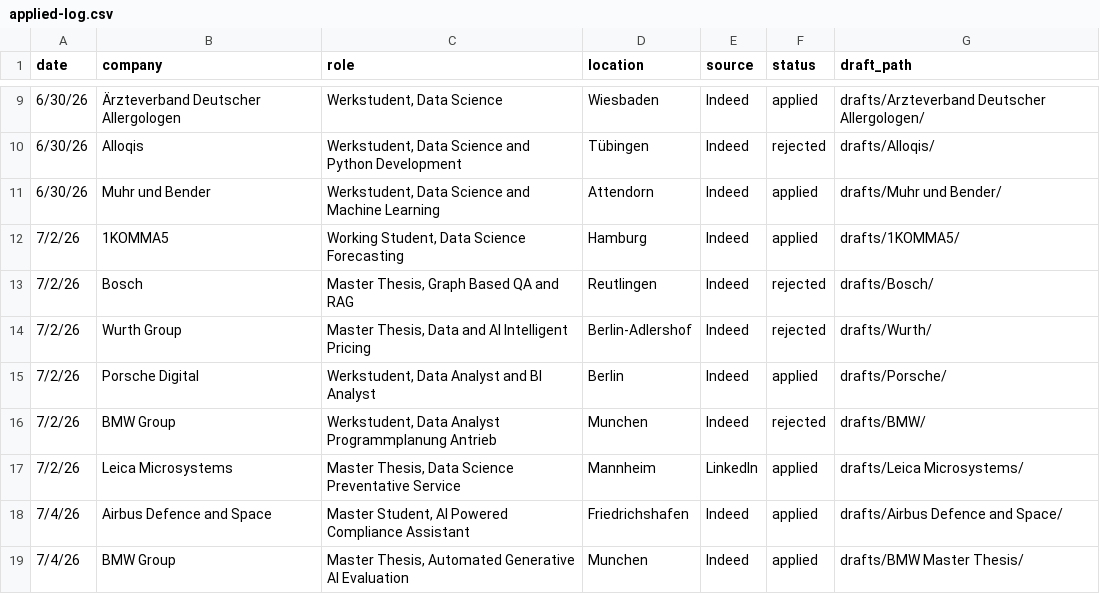
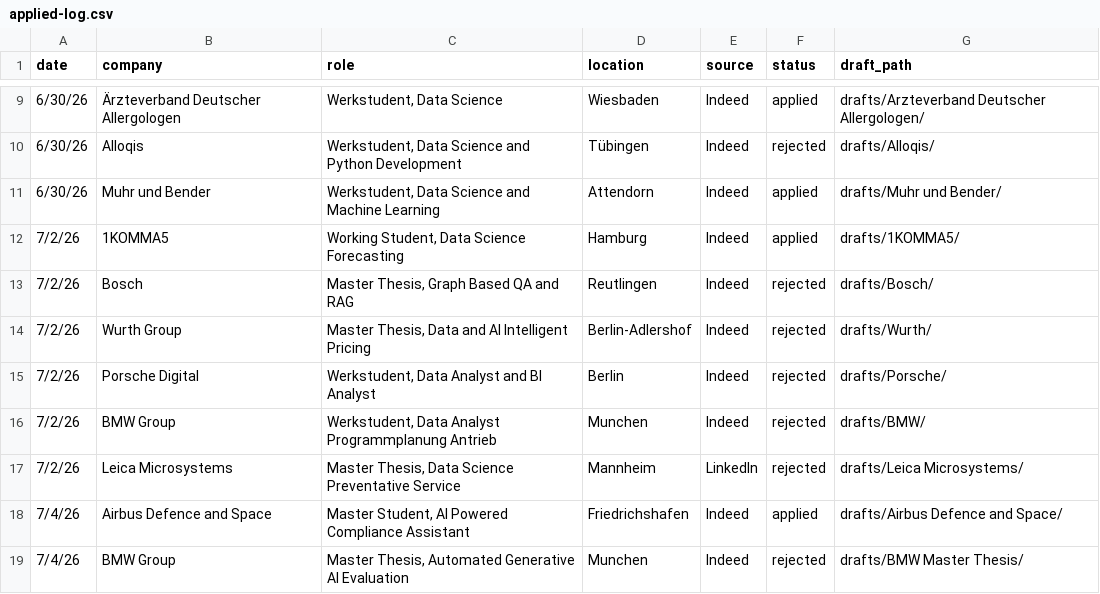
Before and after one commit to rahulrawat20022002/jobSearchClaude, a CSV file: applied-log.csv, drawn as a sheet; only a part is shown, gaps mark what is left out; the diff covers the shown part only.

```diff
--- a/applied-log.csv
+++ b/applied-log.csv
@@ -14,6 +14,6 @@ date,company,role,location,source,status,draft_path
 7/2/26,Wurth Group,"Master Thesis, Data and AI Intelligent Pricing",Berlin-Adlershof,Indeed,rejected,drafts/Wurth/
-7/2/26,Porsche Digital,"Werkstudent, Data Analyst and BI Analyst",Berlin,Indeed,applied,drafts/Porsche/
+7/2/26,Porsche Digital,"Werkstudent, Data Analyst and BI Analyst",Berlin,Indeed,rejected,drafts/Porsche/
 7/2/26,BMW Group,"Werkstudent, Data Analyst Programmplanung Antrieb",Munchen,Indeed,rejected,drafts/BMW/
-7/2/26,Leica Microsystems,"Master Thesis, Data Science Preventative Service",Mannheim,LinkedIn,applied,drafts/Leica Microsystems/
+7/2/26,Leica Microsystems,"Master Thesis, Data Science Preventative Service",Mannheim,LinkedIn,rejected,drafts/Leica Microsystems/
 7/4/26,Airbus Defence and Space,"Master Student, AI Powered Compliance Assistant",Friedrichshafen,Indeed,applied,drafts/Airbus Defence and Space/
-7/4/26,BMW Group,"Master Thesis, Automated Generative AI Evaluation",Munchen,Indeed,applied,drafts/BMW Master Thesis/
+7/4/26,BMW Group,"Master Thesis, Automated Generative AI Evaluation",Munchen,Indeed,rejected,drafts/BMW Master Thesis/
```
Also changed, not shown: 2 added rows and 29 edited cells elsewhere in this file, 19 other files.
